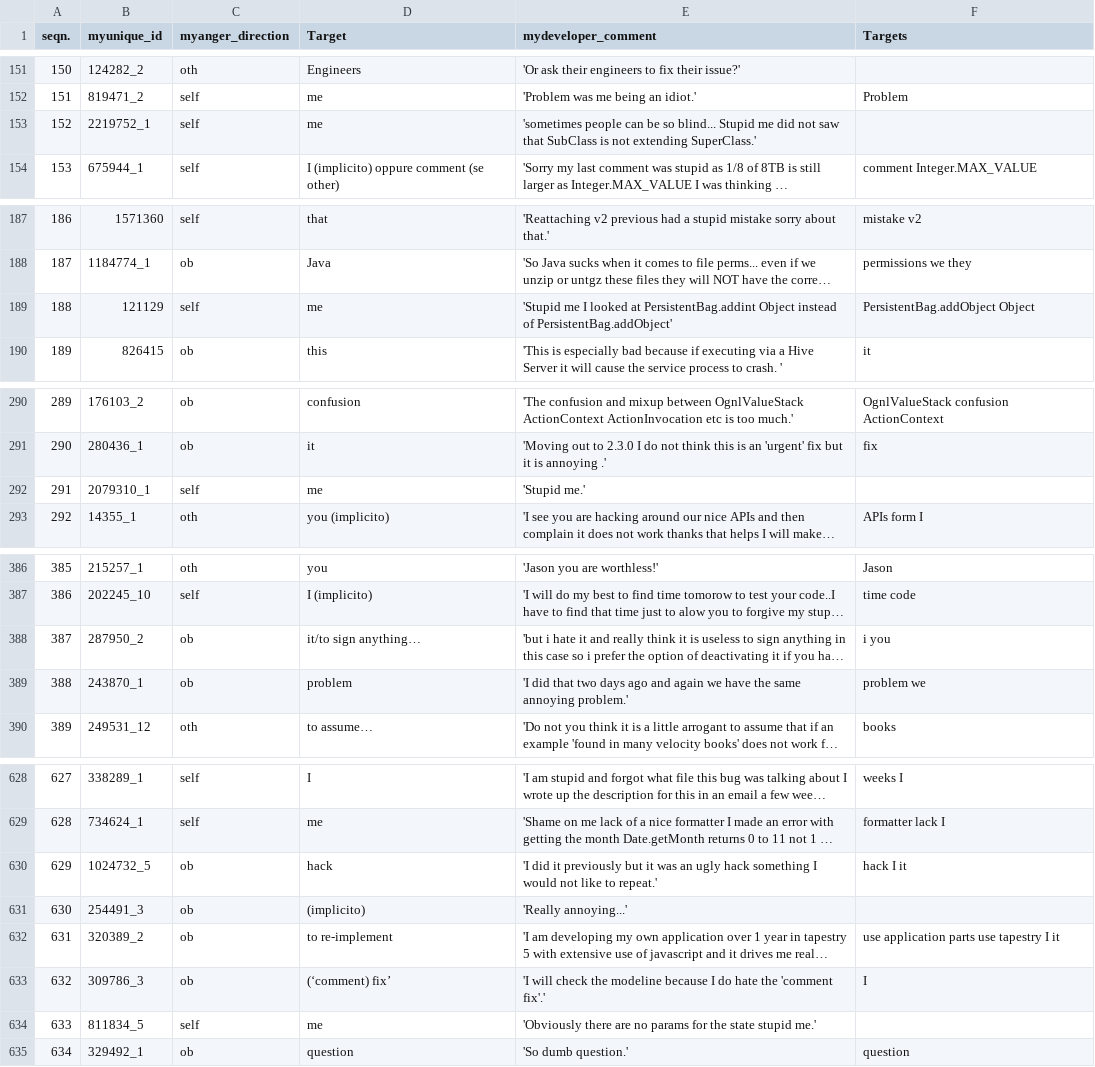
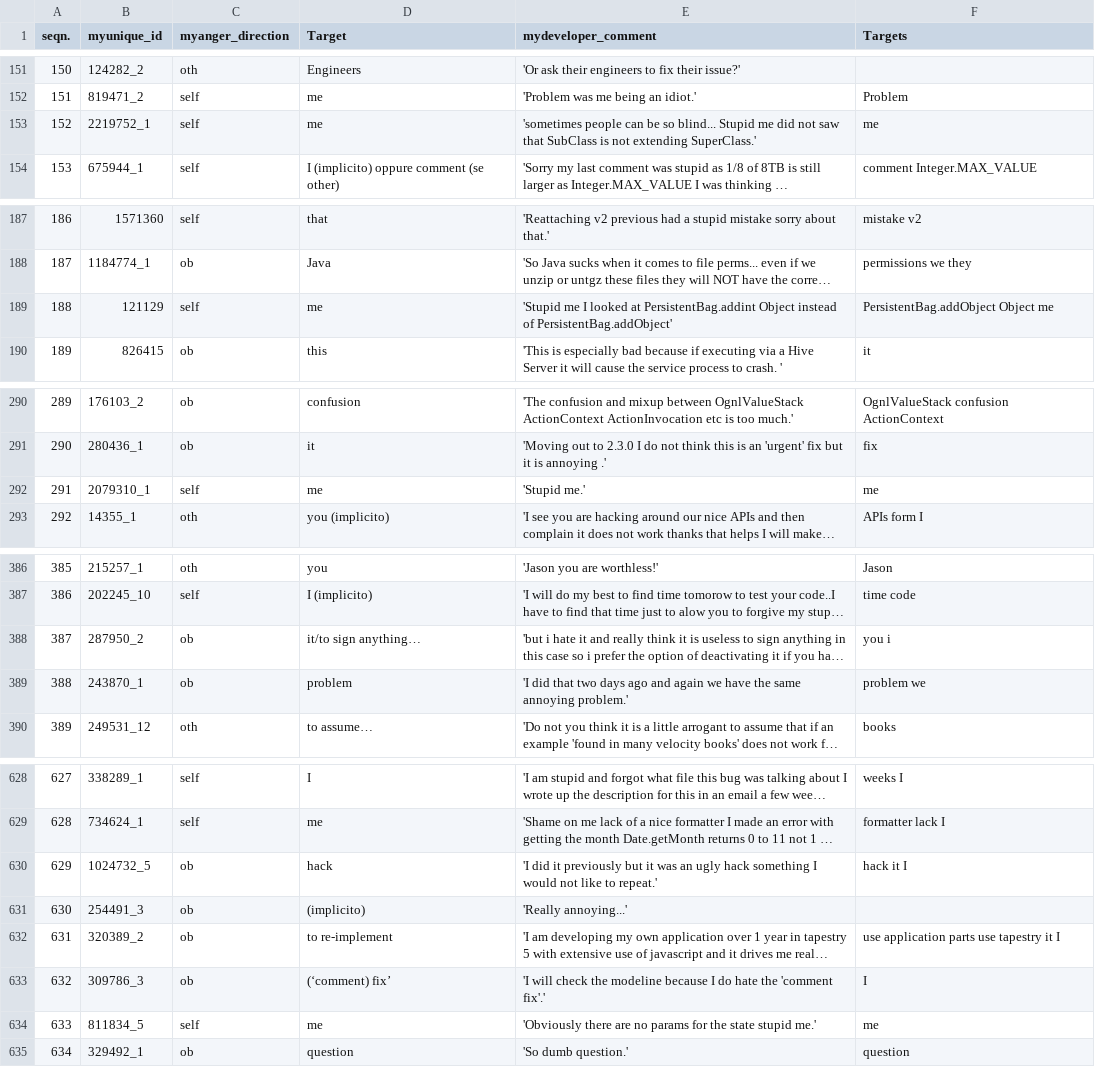
Before and after one commit to Josecontis/opinion_target_extraction, a CSV file: ProgettoTesi/csv/Targ.csv, drawn as a sheet; only a part is shown, gaps mark what is left out; long unchanged cells end in …; the diff covers the shown part only; the diff names each change by its address in the sheet, - before the commit and + after, or states it on an @@ line.

```diff
--- a/ProgettoTesi/csv/Targ.csv
+++ b/ProgettoTesi/csv/Targ.csv
-F153 (Targets): (empty)
+F153 (Targets): me
-F189 (Targets): PersistentBag.addObject Object
+F189 (Targets): PersistentBag.addObject Object me
-F292 (Targets): (empty)
+F292 (Targets): me
-F388 (Targets): i you
+F388 (Targets): you i
-F630 (Targets): hack I it
+F630 (Targets): hack it I
-F632 (Targets): use application parts use tapestry I it
+F632 (Targets): use application parts use tapestry it I
-F634 (Targets): (empty)
+F634 (Targets): me
```
Also changed, not shown: 6 edited cells elsewhere in this file, ProgettoTesi/csv/Final.csv, 6 other files.
